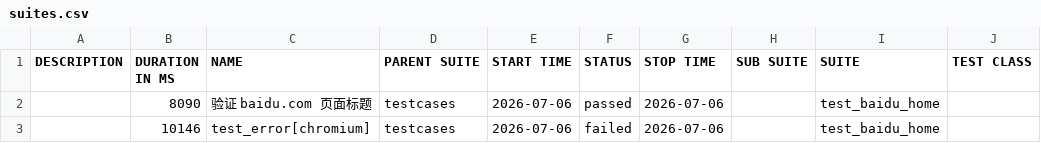
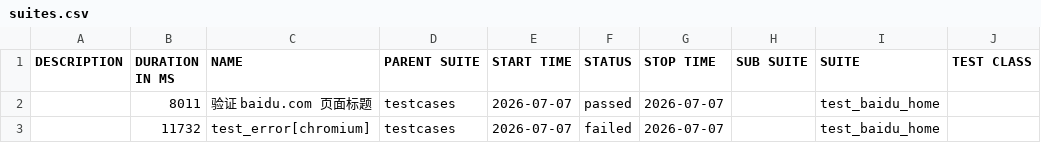
Before and after one commit to 81189149/test_baidu_ui, a CSV file: data/suites.csv, drawn as a sheet; only a part is shown; the diff names each change by its address in the sheet, - before the commit and + after, or states it on an @@ line.

```diff
--- a/data/suites.csv
+++ b/data/suites.csv
-B2 (DURATION IN MS): 8090
+B2 (DURATION IN MS): 8011
-E2:E3 (START TIME): 2026-07-06
+E2:E3 (START TIME): 2026-07-07
-G2:G3 (STOP TIME): 2026-07-06
+G2:G3 (STOP TIME): 2026-07-07
-B3 (DURATION IN MS): 10146
+B3 (DURATION IN MS): 11732
```
Also changed, not shown: 21 other files.
